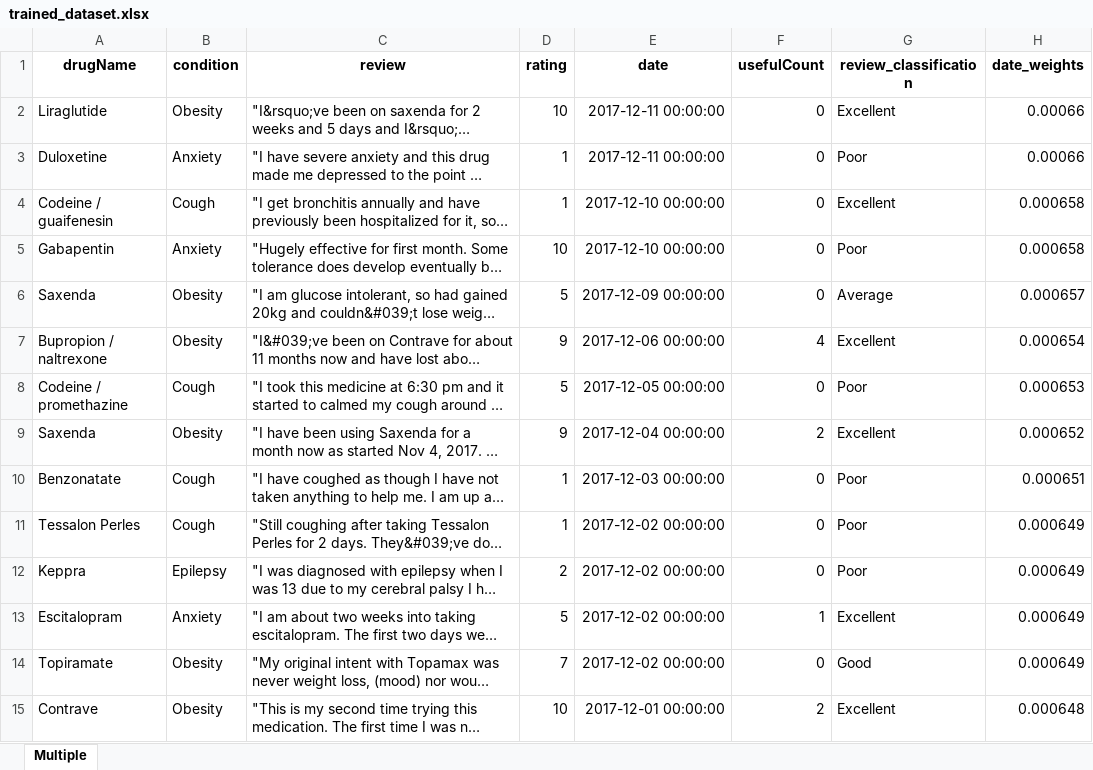
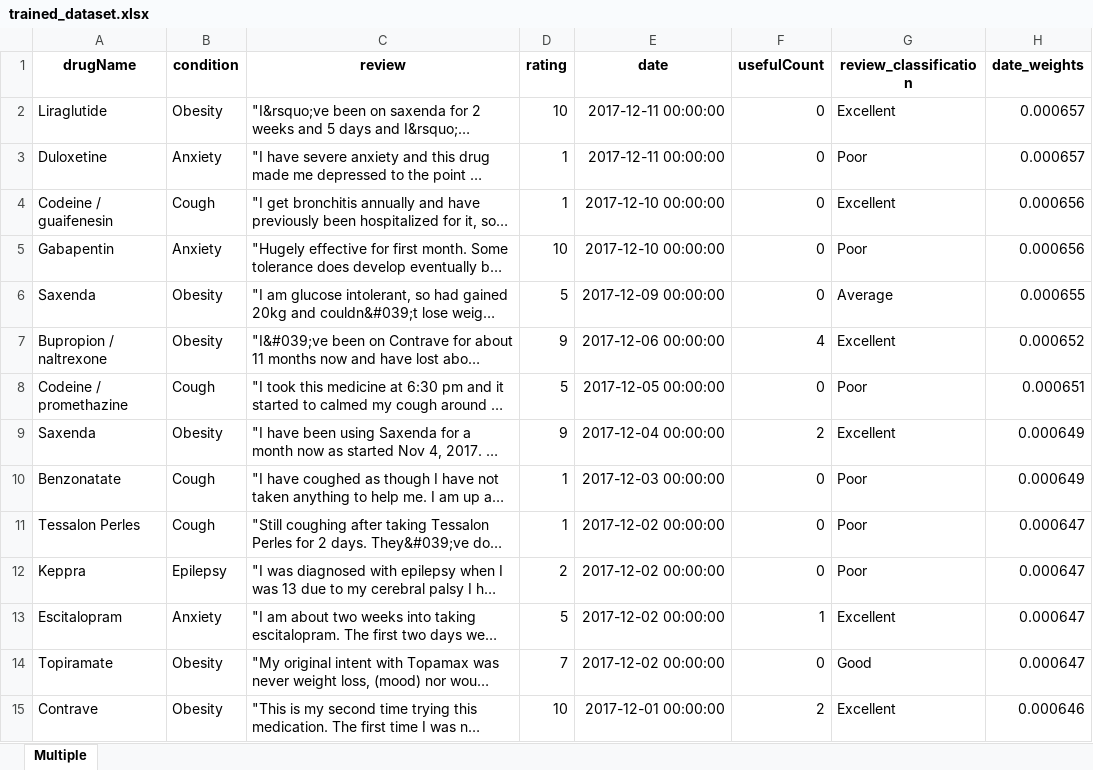
Before and after one commit to akhileshbhatia/MedicineReviewsSentimentalAnalysisApp, an Excel workbook: api/trained_dataset.xlsx, sheet Multiple, drawn as a sheet; only a part is shown; long unchanged cells end in …; values as stored, in another font and other column widths than the file's, no borders; the diff covers the shown part only; the diff names each change by its address in the sheet, - before the commit and + after, or states it on an @@ line.

```diff
--- a/api/trained_dataset.xlsx (sheet Multiple)
+++ b/api/trained_dataset.xlsx (sheet Multiple)
-H2:H3 (date_weights): 0.00066
+H2:H3 (date_weights): 0.000657
-H4:H5 (date_weights): 0.000658
+H4:H5 (date_weights): 0.000656
-H6 (date_weights): 0.000657
+H6 (date_weights): 0.000655
-H7 (date_weights): 0.000654
+H7 (date_weights): 0.000652
-H8 (date_weights): 0.000653
+H8 (date_weights): 0.000651
-H9 (date_weights): 0.000652
+H9 (date_weights): 0.000649
-H10 (date_weights): 0.000651
+H10 (date_weights): 0.000649
-H11:H14 (date_weights): 0.000649
+H11:H14 (date_weights): 0.000647
-H15 (date_weights): 0.000648
+H15 (date_weights): 0.000646
```
Also changed, not shown: 45 added rows, 45 removed rows, 116 moved rows and 1122 edited cells elsewhere in this sheet, 3 other files.
